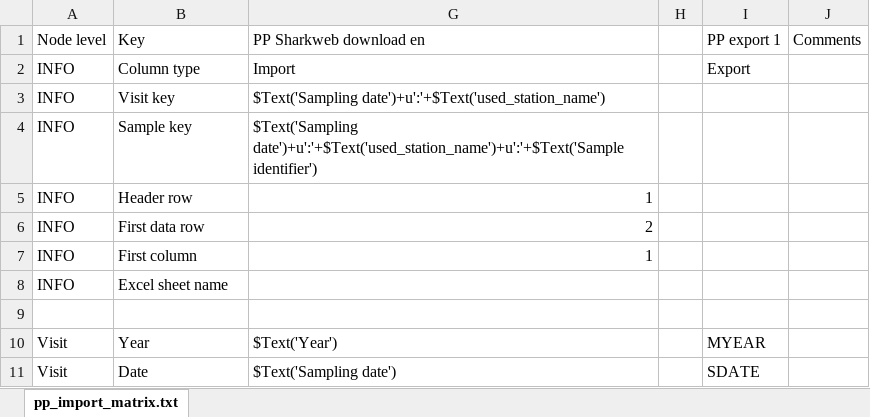
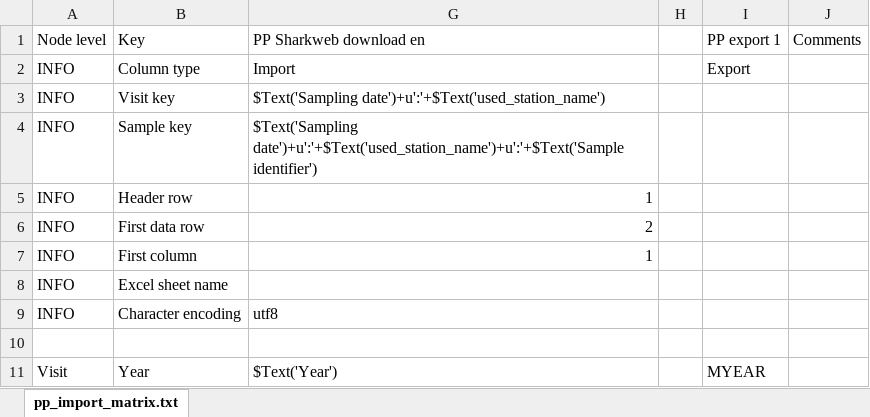
Before and after one commit to planktontoolbox/plankton-toolbox, an Excel workbook: toolbox_data/parsers/pp_sharkweb_parser.xlsx, sheet pp_import_matrix.txt, drawn as a sheet; only a part is shown; the shorter side is filled out with more unchanged rows; values as stored, in another font and other column widths than the file's, no borders; the diff names each change by its address in the sheet, - before the commit and + after, or states it on an @@ line.

```diff
--- a/toolbox_data/parsers/pp_sharkweb_parser.xlsx (sheet pp_import_matrix.txt)
+++ b/toolbox_data/parsers/pp_sharkweb_parser.xlsx (sheet pp_import_matrix.txt)
+row 9: INFO | Character encoding | utf8
```
Also changed, not shown: 6 other files.
